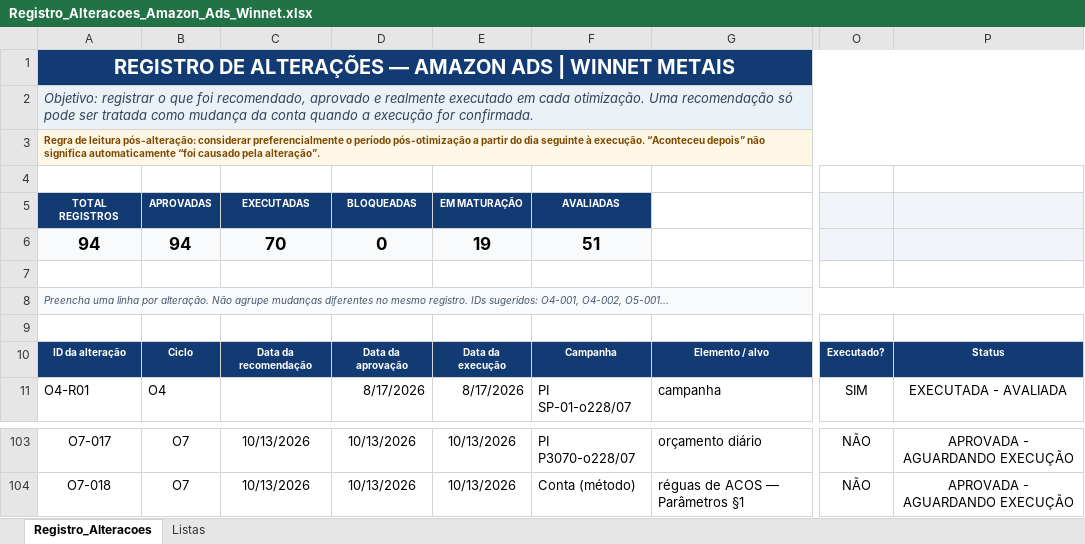
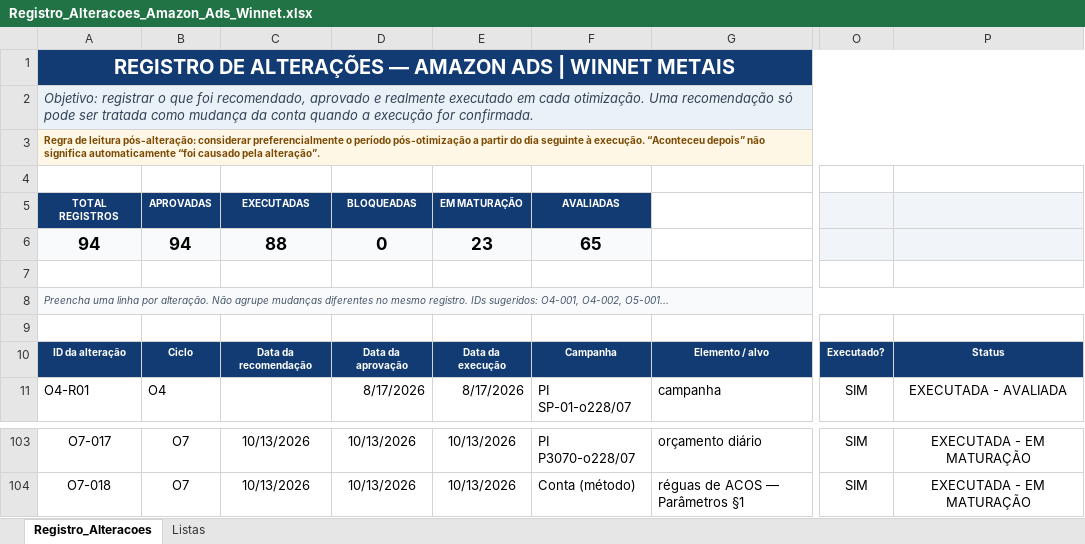
Before and after one commit to WinnetMetais/Marketplaces---Leo, an Excel workbook: dados/Registro_Alteracoes_Amazon_Ads_Winnet.xlsx, sheet Registro_Alteracoes, drawn as a sheet; only a part is shown, gaps mark what is left out; values as stored, in another font and other column widths than the file's, no borders; conditional formats and table styles not drawn; the diff covers the shown part only; the diff names each change by its address in the sheet, - before the commit and + after, or states it on an @@ line.

```diff
--- a/dados/Registro_Alteracoes_Amazon_Ads_Winnet.xlsx (sheet Registro_Alteracoes)
+++ b/dados/Registro_Alteracoes_Amazon_Ads_Winnet.xlsx (sheet Registro_Alteracoes)
-C6: 70
+C6: 88
-E6: 19
+E6: 23
-F6: 51
+F6: 65
-O103:O104: NÃO
+O103:O104: SIM
-P103:P104: APROVADA - AGUARDANDO EXECUÇÃO
+P103:P104: EXECUTADA - EM MATURAÇÃO
```
Also changed, not shown: 107 edited cells elsewhere in this sheet, 2 other files.
